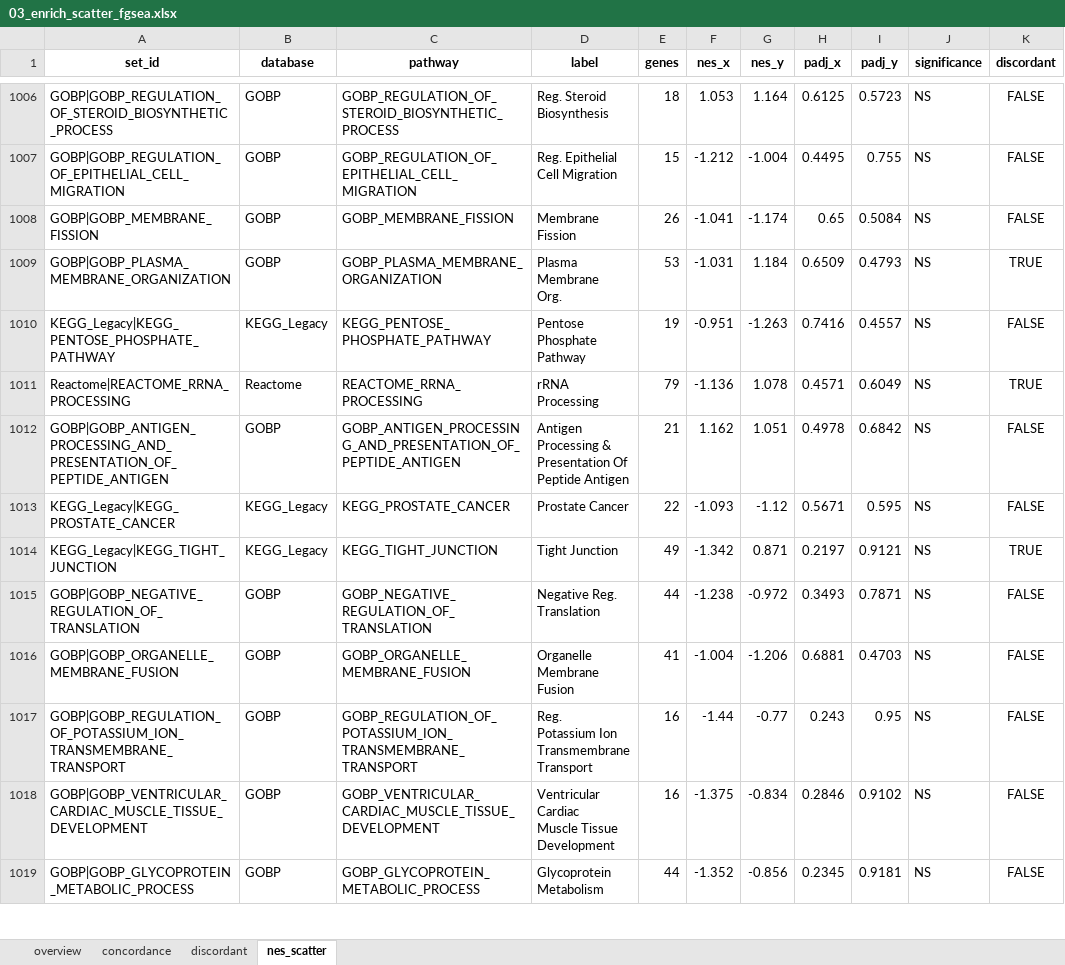
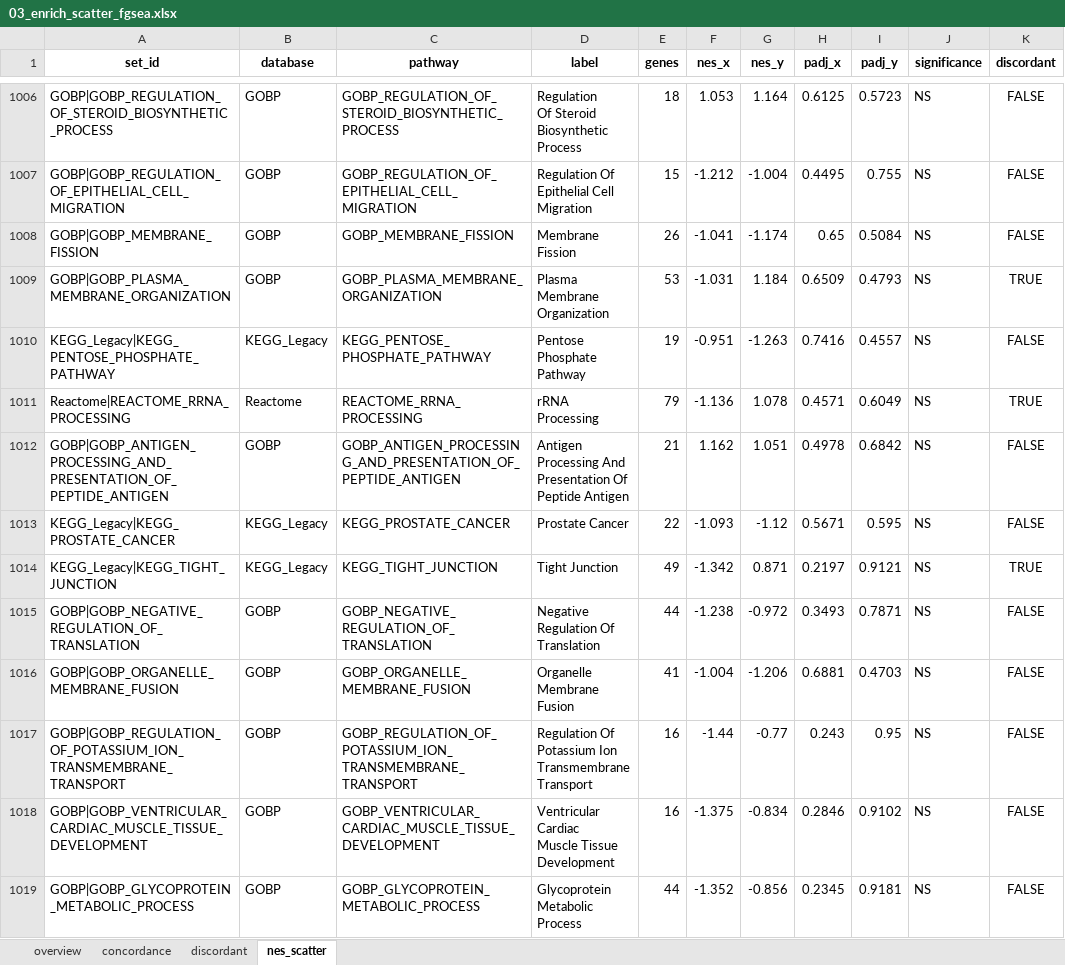
Before and after one commit to Dustyn-T-Lewis/BFR_limpa, an Excel workbook: 03_Pathway_Enrichment/03_enrich_scatter_fgsea/c_data/03_enrich_scatter_fgsea.xlsx, sheet nes_scatter, drawn as a sheet; only a part is shown, gaps mark what is left out; values as stored, in another font and other column widths than the file's, no borders; ↵ is a line break in a cell; the diff covers the shown part only; the diff names each change by its address in the sheet, - before the commit and + after, or states it on an @@ line.

Commit message:
Rerun stage 03 with enrichVolcano 2.3.0 for full set labels

```diff
--- a/03_Pathway_Enrichment/03_enrich_scatter_fgsea/c_data/03_enrich_scatter_fgsea.xlsx (sheet nes_scatter)
+++ b/03_Pathway_Enrichment/03_enrich_scatter_fgsea/c_data/03_enrich_scatter_fgsea.xlsx (sheet nes_scatter)
-D1006 (label): Reg. Steroid ↵ Biosynthesis
+D1006 (label): Regulation ↵ Of Steroid ↵ Biosynthetic ↵ Process
-D1007 (label): Reg. Epithelial ↵ Cell Migration
+D1007 (label): Regulation Of ↵ Epithelial Cell ↵ Migration
-D1009 (label): Plasma Membrane ↵ Org.
+D1009 (label): Plasma Membrane ↵ Organization
-D1012 (label): Antigen ↵ Processing & ↵ Presentation Of…
+D1012 (label): Antigen ↵ Processing And ↵ Presentation Of…
-D1015 (label): Negative Reg. ↵ Translation
+D1015 (label): Negative ↵ Regulation Of ↵ Translation
-D1017 (label): Reg. ↵ Potassium Ion…
+D1017 (label): Regulation Of ↵ Potassium Ion…
-D1019 (label): Glycoprotein ↵ Metabolism
+D1019 (label): Glycoprotein ↵ Metabolic ↵ Process
```
Also changed, not shown: 1025 edited cells elsewhere in this sheet, sheet discordant, 3 other files.
